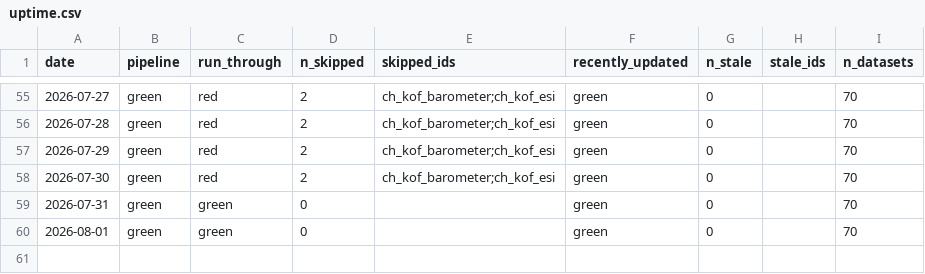
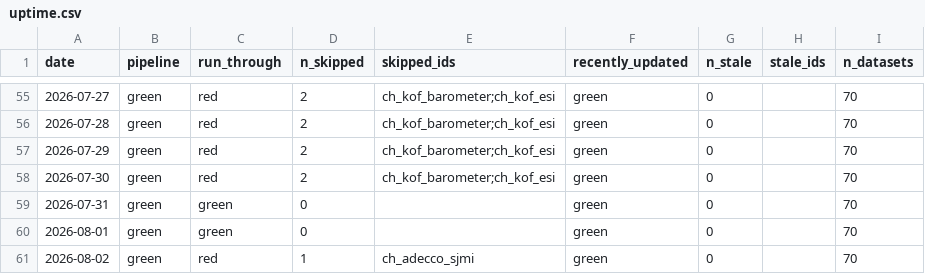
Before and after one commit to cynkra/dataseries-data, a CSV file: data/uptime.csv, drawn as a sheet; only a part is shown, gaps mark what is left out.

```diff
--- a/data/uptime.csv
+++ b/data/uptime.csv
@@ -60 +60,2 @@
 "2026-08-01","green","green","0","","green","0","","70"
+"2026-08-02","green","red","1","ch_adecco_sjmi","green","0","","70"
```
Also changed, not shown: 41 other files.
